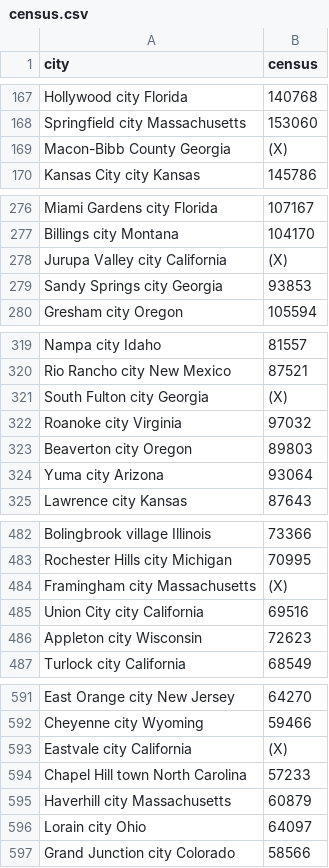
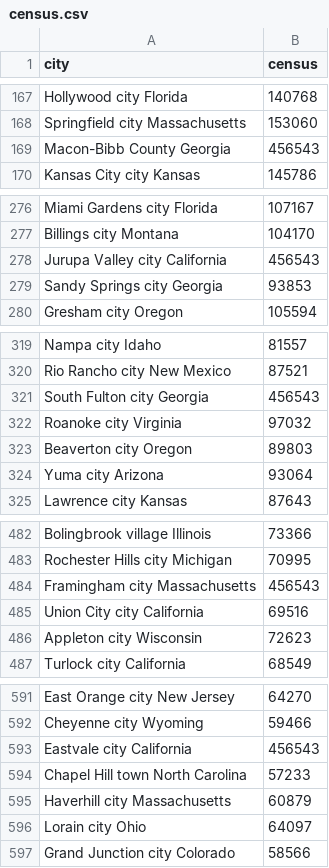
Before and after one commit to dungnguyenVitry/Fullstack-with-React-and-Express, a CSV file: census.csv, drawn as a sheet; only a part is shown, gaps mark what is left out; the diff covers the shown part only.

Commit message:
set data on mongodb and express

```diff
--- a/census.csv
+++ b/census.csv
@@ -168,3 +168,3 @@ Hollywood city Florida,140768
 Springfield city Massachusetts,153060
-Macon-Bibb County Georgia,(X)
+Macon-Bibb County Georgia,456543
 Kansas City city Kansas,145786
@@ -277,3 +277,3 @@ Miami Gardens city Florida,107167
 Billings city Montana,104170
-Jurupa Valley city California,(X)
+Jurupa Valley city California,456543
 Sandy Springs city Georgia,93853
@@ -320,3 +320,3 @@ Nampa city Idaho,81557
 Rio Rancho city New Mexico,87521
-South Fulton city Georgia,(X)
+South Fulton city Georgia,456543
 Roanoke city Virginia,97032
@@ -483,3 +483,3 @@ Bolingbrook village Illinois,73366
 Rochester Hills city Michigan,70995
-Framingham city Massachusetts,(X)
+Framingham city Massachusetts,456543
 Union City city California,69516
@@ -592,3 +592,3 @@ East Orange city New Jersey,64270
 Cheyenne city Wyoming,59466
-Eastvale city California,(X)
+Eastvale city California,456543
 Chapel Hill town North Carolina,57233
```
Also changed, not shown: 3 edited cells elsewhere in this file, 23 other files.
